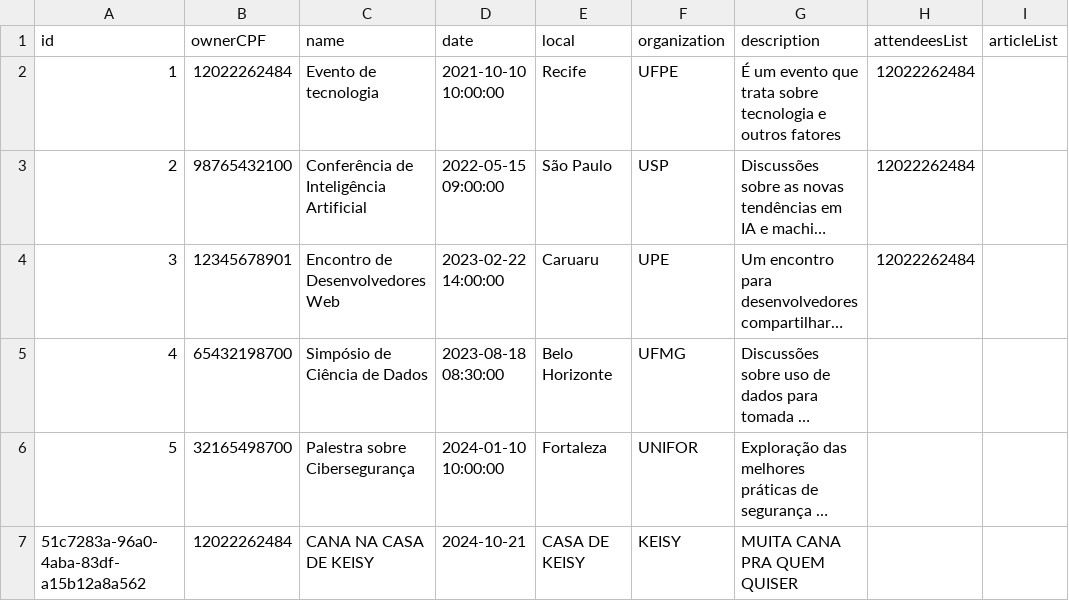
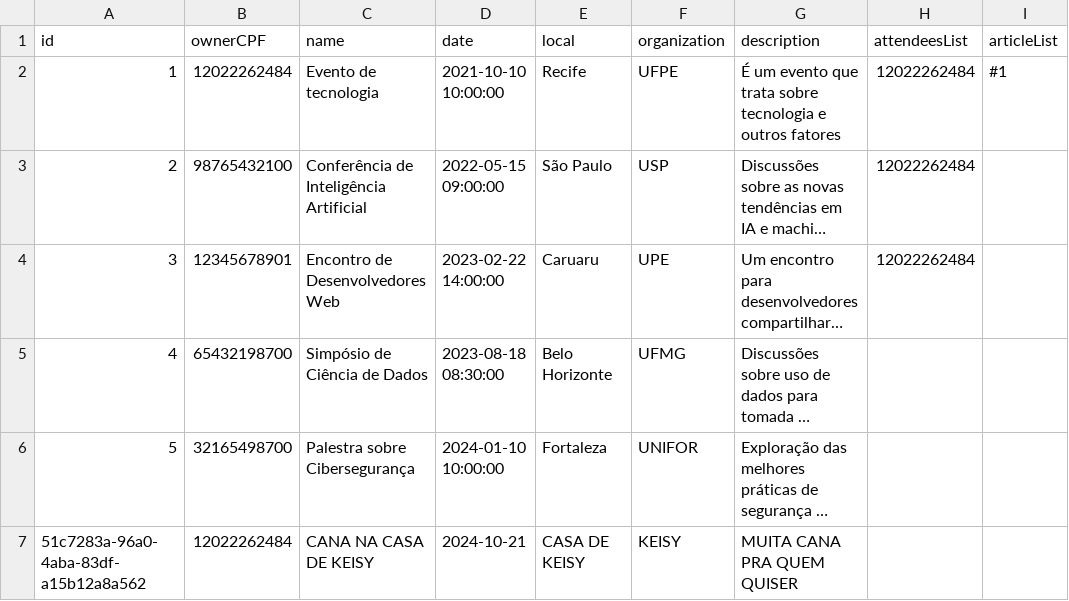
Before and after one commit to camilajullyane/CRUD-event, a CSV file: DB/event.csv, drawn as a sheet; long unchanged cells end in …; the diff names each change by its address in the sheet, - before the commit and + after, or states it on an @@ line.

Commit message:
ajeitado testes quebrados da ArticleUtilityTest

```diff
--- a/DB/event.csv
+++ b/DB/event.csv
-I2 (articleList): (empty)
+I2 (articleList): #1
```
Also changed, not shown: 8 other files.
